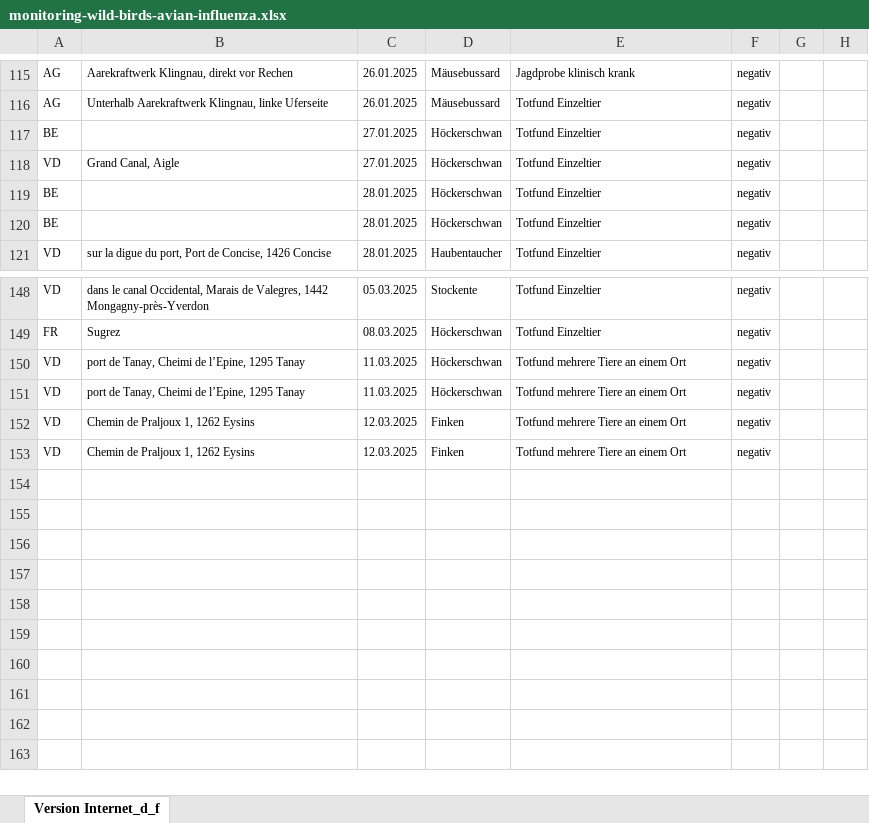
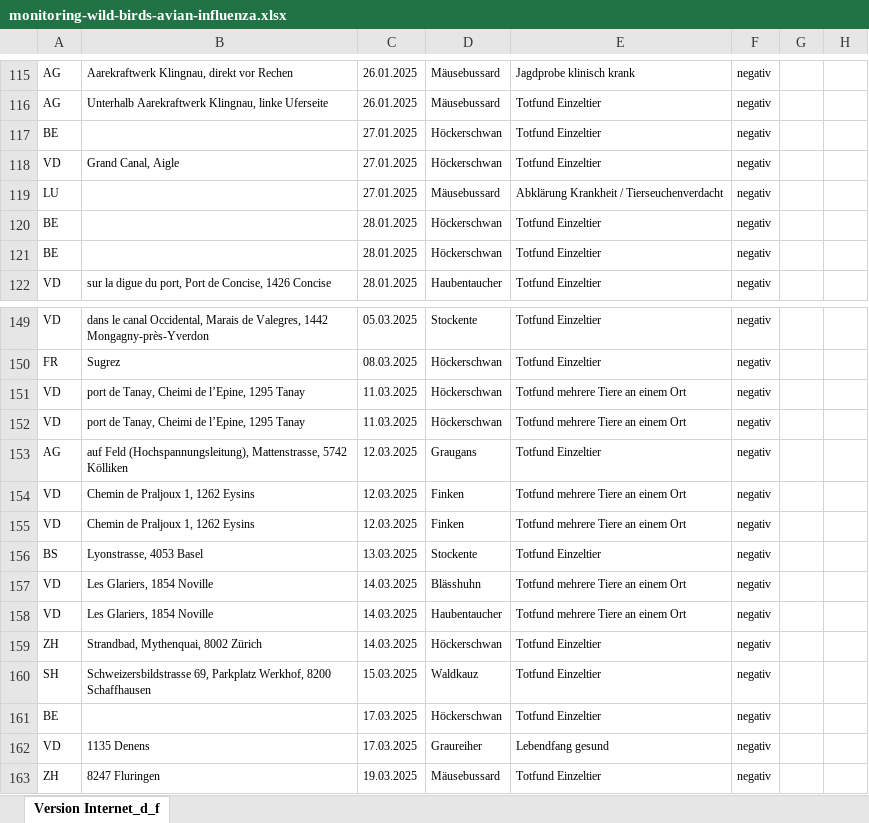
Before and after one commit to BLV-OSAV-USAV/data.blv.admin.ch, an Excel workbook: ogd/monitoring_wild_birds_avian_influenza/input/monitoring-wild-birds-avian-influenza.xlsx, sheet Version Internet_d_f, drawn as a sheet; only a part is shown, gaps mark what is left out; values as stored, in another font and other column widths than the file's, no borders; the diff names each change by its address in the sheet, - before the commit and + after, or states it on an @@ line.

Commit message:
Add files via upload

```diff
--- a/ogd/monitoring_wild_birds_avian_influenza/input/monitoring-wild-birds-avian-influenza.xlsx (sheet Version Internet_d_f)
+++ b/ogd/monitoring_wild_birds_avian_influenza/input/monitoring-wild-birds-avian-influenza.xlsx (sheet Version Internet_d_f)
+row 119: LU |  | 27.01.2025 | Mäusebussard | Abklärung Krankheit / Tierseuchenverdacht | negativ
+row 153: AG | auf Feld (Hochspannungsleitung), Mattenstrasse, 5742 Kölliken | 12.03.2025 | Graugans | Totfund Einzeltier | negativ
+row 156: BS | Lyonstrasse, 4053 Basel | 13.03.2025 | Stockente | Totfund Einzeltier | negativ
+row 157: VD | Les Glariers, 1854 Noville | 14.03.2025 | Blässhuhn | Totfund mehrere Tiere an einem Ort | negativ
+row 158: VD | Les Glariers, 1854 Noville | 14.03.2025 | Haubentaucher | Totfund mehrere Tiere an einem Ort | negativ
+row 159: ZH | Strandbad, Mythenquai, 8002 Zürich | 14.03.2025 | Höckerschwan | Totfund Einzeltier | negativ
+row 160: SH | Schweizersbildstrasse 69, Parkplatz Werkhof, 8200 Schaffhausen | 15.03.2025 | Waldkauz | Totfund Einzeltier | negativ
+row 161: BE |  | 17.03.2025 | Höckerschwan | Totfund Einzeltier | negativ
+row 162: VD | 1135 Denens | 17.03.2025 | Graureiher | Lebendfang gesund | negativ
+row 163: ZH | 8247 Fluringen | 19.03.2025 | Mäusebussard | Totfund Einzeltier | negativ
```
